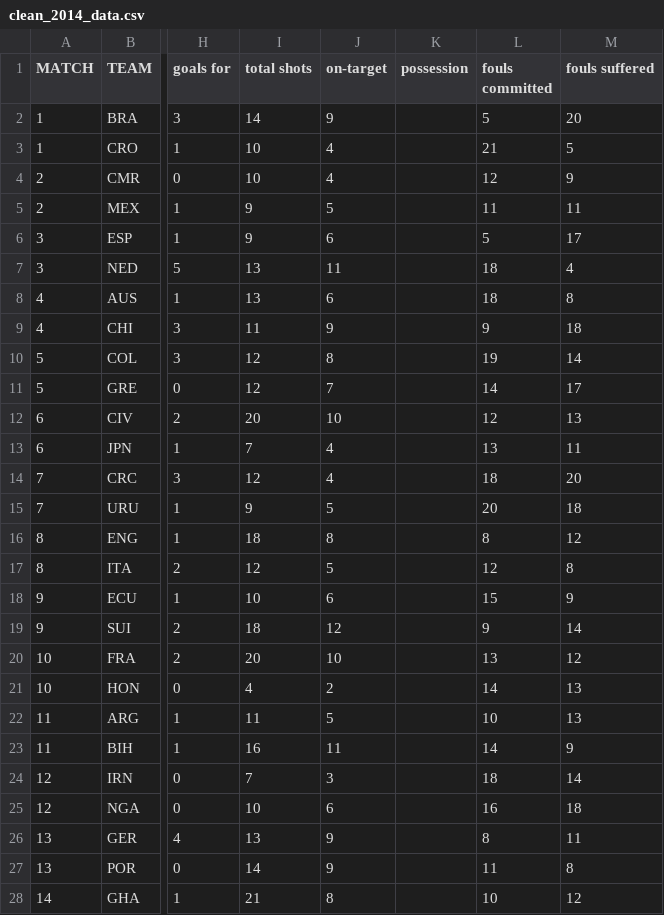
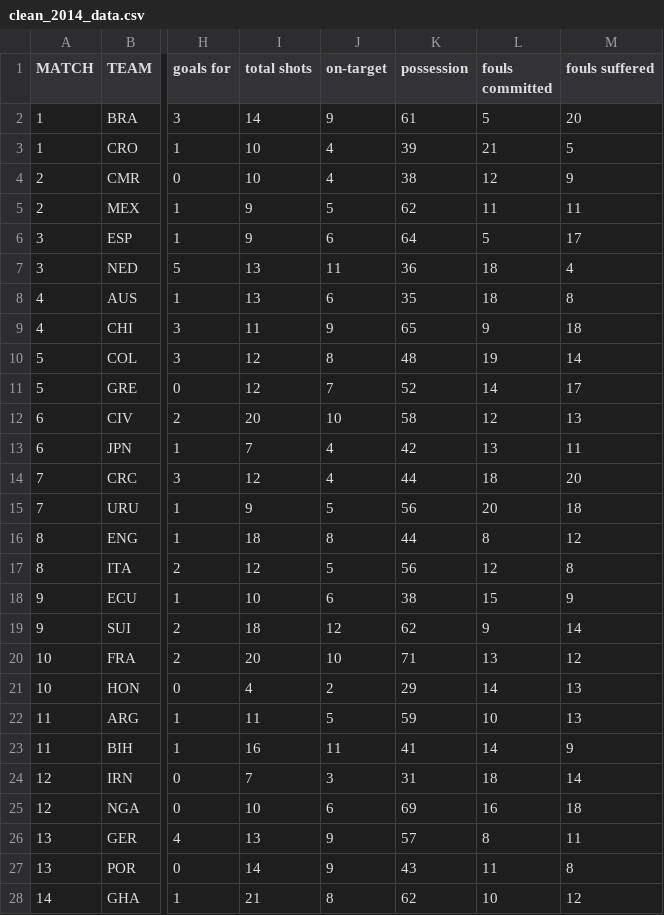
Before and after one commit to acpollmann/soccer-training, a CSV file: clean_2014_data.csv, drawn as a sheet; only a part is shown, gaps mark what is left out; the diff covers the shown part only; the diff names each change by its address in the sheet, - before the commit and + after, or states it on an @@ line.

Commit message:
2014 possession data

```diff
--- a/clean_2014_data.csv
+++ b/clean_2014_data.csv
-K2 (possession): (empty)
+K2 (possession): 61
-K3 (possession): (empty)
+K3 (possession): 39
-K4 (possession): (empty)
+K4 (possession): 38
-K5 (possession): (empty)
+K5 (possession): 62
-K6 (possession): (empty)
+K6 (possession): 64
-K7 (possession): (empty)
+K7 (possession): 36
-K8 (possession): (empty)
+K8 (possession): 35
-K9 (possession): (empty)
+K9 (possession): 65
-K10 (possession): (empty)
+K10 (possession): 48
-K11 (possession): (empty)
+K11 (possession): 52
-K12 (possession): (empty)
+K12 (possession): 58
-K13 (possession): (empty)
+K13 (possession): 42
-K14 (possession): (empty)
+K14 (possession): 44
-K15 (possession): (empty)
+K15 (possession): 56
-K16 (possession): (empty)
+K16 (possession): 44
-K17 (possession): (empty)
+K17 (possession): 56
-K18 (possession): (empty)
+K18 (possession): 38
-K19 (possession): (empty)
+K19 (possession): 62
-K20 (possession): (empty)
+K20 (possession): 71
-K21 (possession): (empty)
+K21 (possession): 29
-K22 (possession): (empty)
+K22 (possession): 59
-K23 (possession): (empty)
+K23 (possession): 41
-K24 (possession): (empty)
+K24 (possession): 31
-K25 (possession): (empty)
+K25 (possession): 69
-K26 (possession): (empty)
+K26 (possession): 57
-K27 (possession): (empty)
+K27 (possession): 43
-K28 (possession): (empty)
+K28 (possession): 62
```
Also changed, not shown: 101 edited cells elsewhere in this file.
